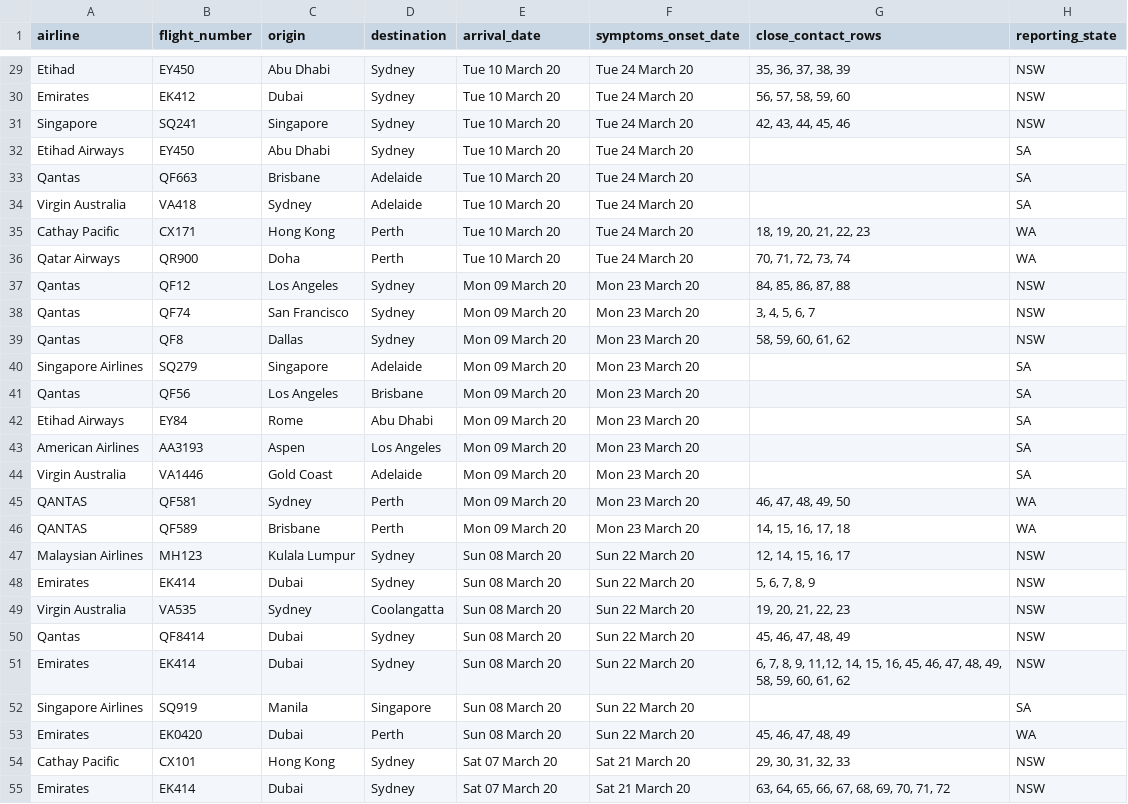
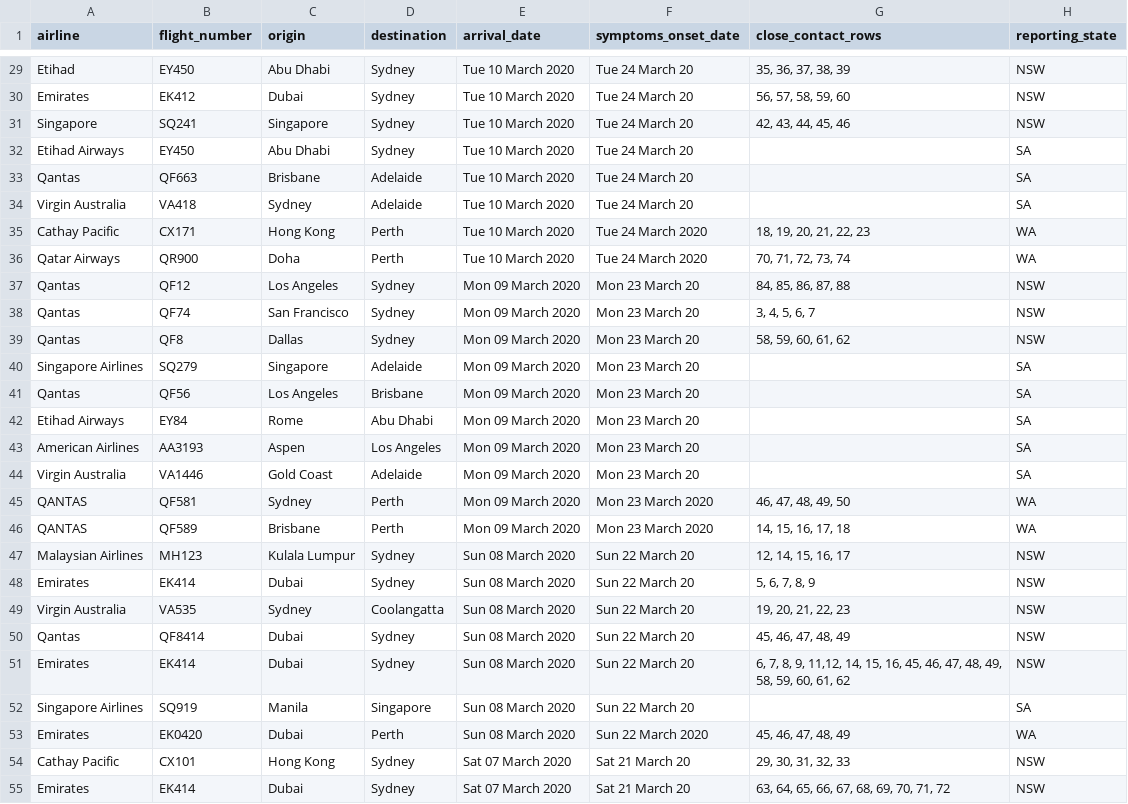
Before and after one commit to bazickoff/covid19-aus-flights-scraper, a CSV file: flight_data/all/flights_2020-3-20.csv, drawn as a sheet; only a part is shown, gaps mark what is left out; the diff covers the shown part only; the diff names each change by its address in the sheet, - before the commit and + after, or states it on an @@ line.

Commit message:
fixed output date data

```diff
--- a/flight_data/all/flights_2020-3-20.csv
+++ b/flight_data/all/flights_2020-3-20.csv
-E29:E36 (arrival_date): Tue 10 March 20
+E29:E36 (arrival_date): Tue 10 March 2020
-F35:F36 (symptoms_onset_date): Tue 24 March 20
+F35:F36 (symptoms_onset_date): Tue 24 March 2020
-E37:E46 (arrival_date): Mon 09 March 20
+E37:E46 (arrival_date): Mon 09 March 2020
-F45:F46 (symptoms_onset_date): Mon 23 March 20
+F45:F46 (symptoms_onset_date): Mon 23 March 2020
-E47:E53 (arrival_date): Sun 08 March 20
+E47:E53 (arrival_date): Sun 08 March 2020
-F53 (symptoms_onset_date): Sun 22 March 20
+F53 (symptoms_onset_date): Sun 22 March 2020
-E54:E55 (arrival_date): Sat 07 March 20
+E54:E55 (arrival_date): Sat 07 March 2020
```
Also changed, not shown: 63 edited cells elsewhere in this file, flight_data/all/latest.csv, 1 other file.
